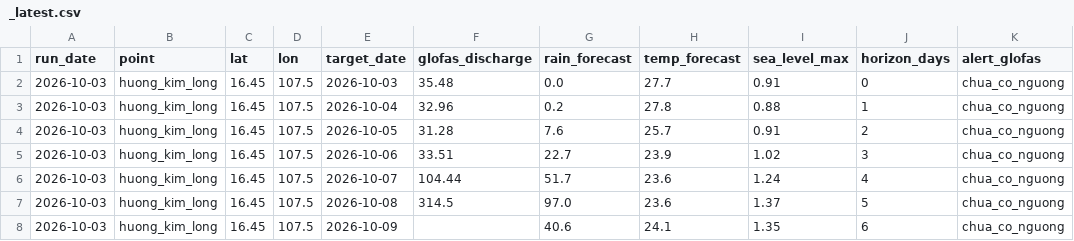
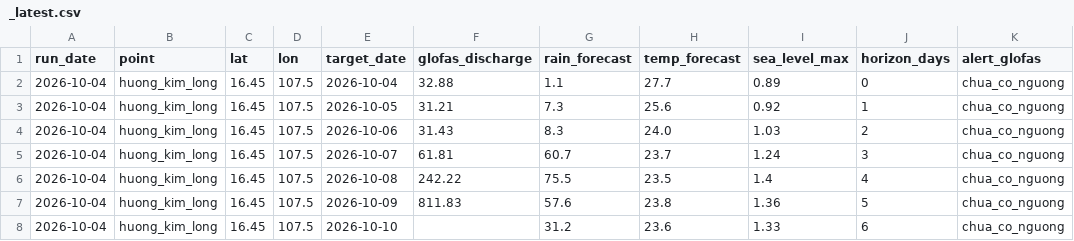
Before and after one commit to GiapDN-13/DSP391m-flood-forecast, a CSV file: reports/forecast_log/_latest.csv, drawn as a sheet.

```diff
--- a/reports/forecast_log/_latest.csv
+++ b/reports/forecast_log/_latest.csv
@@ -1,8 +1,8 @@
 run_date,point,lat,lon,target_date,glofas_discharge,rain_forecast,temp_forecast,sea_level_max,horizon_days,alert_glofas
-2026-10-03,huong_kim_long,16.45,107.5,2026-10-03,35.48,0.0,27.7,0.91,0,chua_co_nguong
-2026-10-03,huong_kim_long,16.45,107.5,2026-10-04,32.96,0.2,27.8,0.88,1,chua_co_nguong
-2026-10-03,huong_kim_long,16.45,107.5,2026-10-05,31.28,7.6,25.7,0.91,2,chua_co_nguong
-2026-10-03,huong_kim_long,16.45,107.5,2026-10-06,33.51,22.7,23.9,1.02,3,chua_co_nguong
-2026-10-03,huong_kim_long,16.45,107.5,2026-10-07,104.44,51.7,23.6,1.24,4,chua_co_nguong
-2026-10-03,huong_kim_long,16.45,107.5,2026-10-08,314.5,97.0,23.6,1.37,5,chua_co_nguong
-2026-10-03,huong_kim_long,16.45,107.5,2026-10-09,,40.6,24.1,1.35,6,chua_co_nguong
+2026-10-04,huong_kim_long,16.45,107.5,2026-10-04,32.88,1.1,27.7,0.89,0,chua_co_nguong
+2026-10-04,huong_kim_long,16.45,107.5,2026-10-05,31.21,7.3,25.6,0.92,1,chua_co_nguong
+2026-10-04,huong_kim_long,16.45,107.5,2026-10-06,31.43,8.3,24.0,1.03,2,chua_co_nguong
+2026-10-04,huong_kim_long,16.45,107.5,2026-10-07,61.81,60.7,23.7,1.24,3,chua_co_nguong
+2026-10-04,huong_kim_long,16.45,107.5,2026-10-08,242.22,75.5,23.5,1.4,4,chua_co_nguong
+2026-10-04,huong_kim_long,16.45,107.5,2026-10-09,811.83,57.6,23.8,1.36,5,chua_co_nguong
+2026-10-04,huong_kim_long,16.45,107.5,2026-10-10,,31.2,23.6,1.33,6,chua_co_nguong
```
Also changed, not shown: 1 other file.
